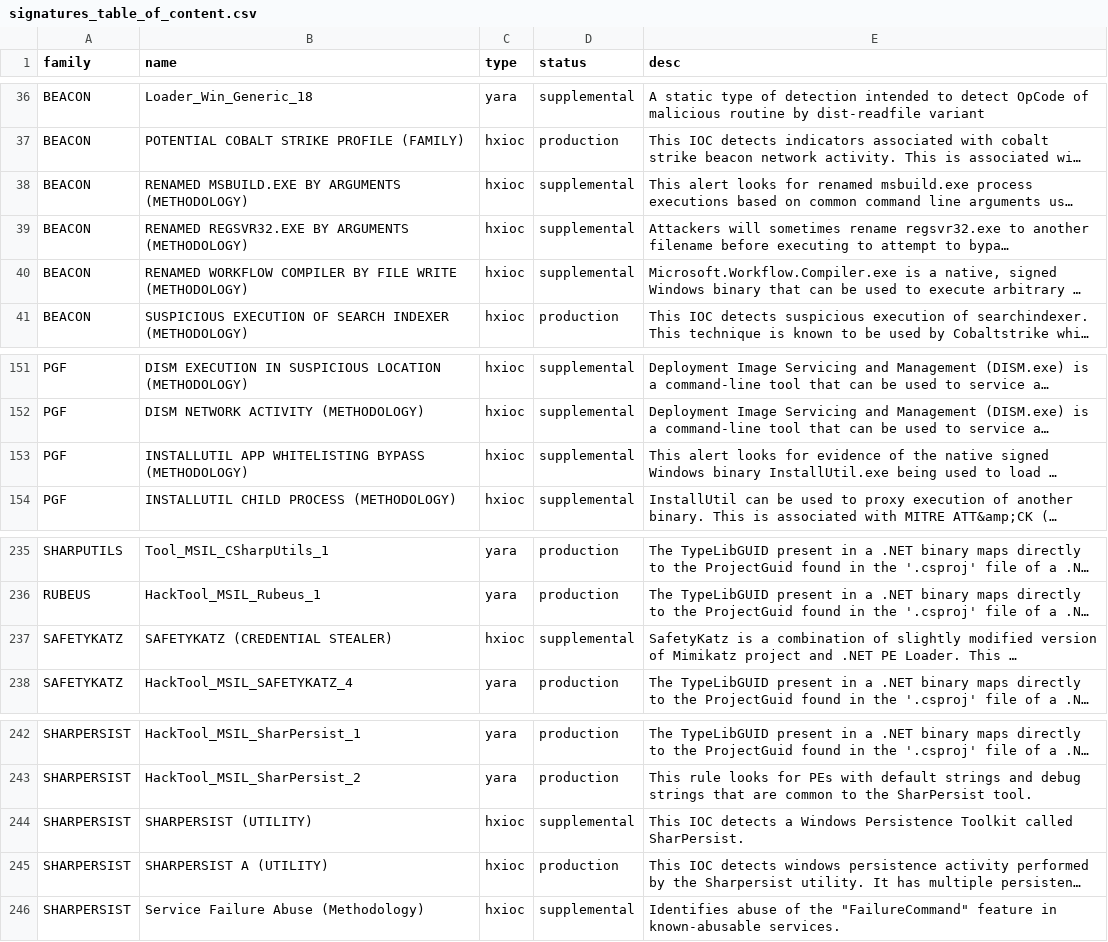
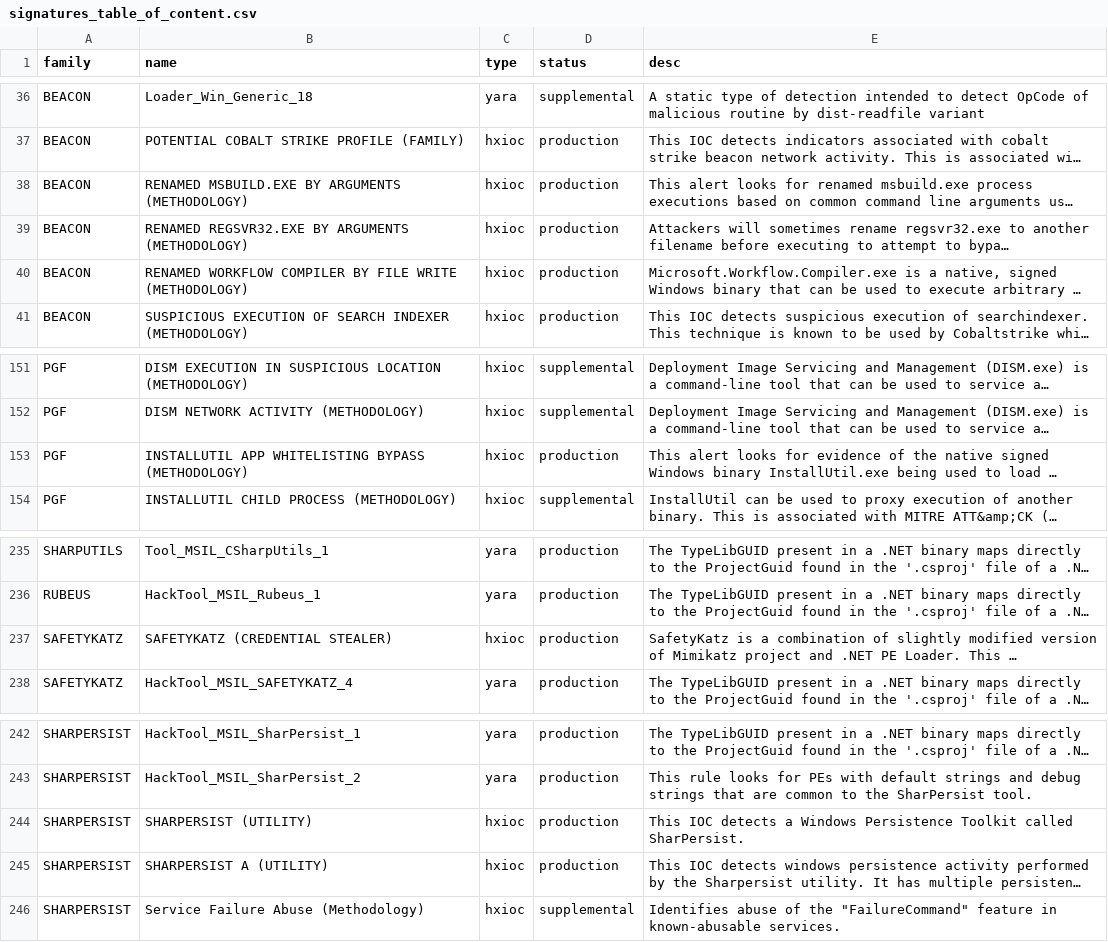
Before and after one commit to mandiant/red_team_tool_countermeasures, a CSV file: signatures_table_of_content.csv, drawn as a sheet; only a part is shown, gaps mark what is left out; long unchanged cells end in …; the diff names each change by its address in the sheet, - before the commit and + after, or states it on an @@ line.

Commit message:
updated to reflect release status

```diff
--- a/signatures_table_of_content.csv
+++ b/signatures_table_of_content.csv
-D38:D40 (status): supplemental
+D38:D40 (status): production
-D153 (status): supplemental
+D153 (status): production
-D237 (status): supplemental
+D237 (status): production
-D244 (status): supplemental
+D244 (status): production
```
